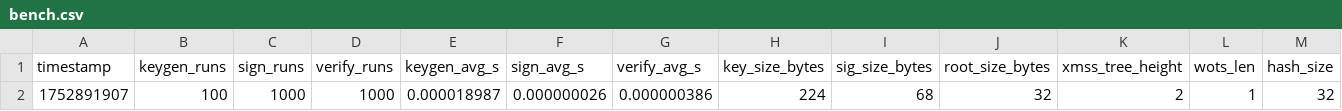
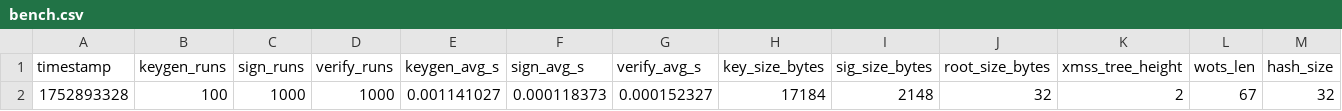
Before and after one commit to Achi596/QuantumShield, a CSV file: bench.csv, drawn as a sheet.

```diff
--- a/bench.csv
+++ b/bench.csv
@@ -1,2 +1,2 @@
 timestamp,keygen_runs,sign_runs,verify_runs,keygen_avg_s,sign_avg_s,verify_avg_s,key_size_bytes,sig_size_bytes,root_size_bytes,xmss_tree_height,wots_len,hash_size
-1752891907,100,1000,1000,0.000018987,0.000000026,0.000000386,224,68,32,2,1,32
+1752893328,100,1000,1000,0.001141027,0.000118373,0.000152327,17184,2148,32,2,67,32
```
Also changed, not shown: 12 other files.
